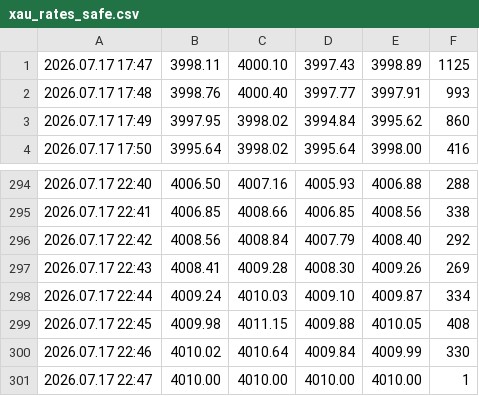
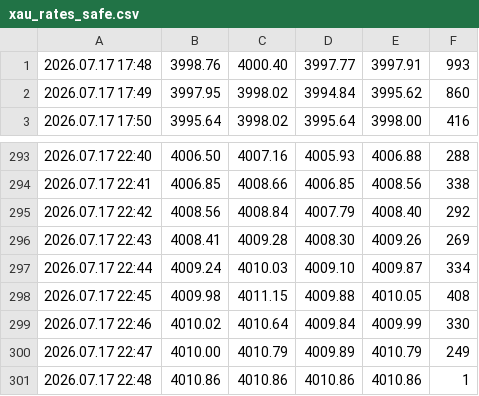
Before and after one commit to dipeshchaudhari003/AI-FOREX-MT4-1, a CSV file: python_ml/data/xau_rates_safe.csv, drawn as a sheet; only a part is shown, gaps mark what is left out.

```diff
--- a/python_ml/data/xau_rates_safe.csv
+++ b/python_ml/data/xau_rates_safe.csv
@@ -1,2 +1 @@
-2026.07.17 17:47;3998.11;4000.10;3997.43;3998.89;1125
 2026.07.17 17:48;3998.76;4000.40;3997.77;3997.91;993
@@ -300,2 +299,3 @@
 2026.07.17 22:46;4010.02;4010.64;4009.84;4009.99;330
-2026.07.17 22:47;4010.00;4010.00;4010.00;4010.00;1
+2026.07.17 22:47;4010.00;4010.79;4009.89;4010.79;249
+2026.07.17 22:48;4010.86;4010.86;4010.86;4010.86;1
```
Also changed, not shown: 4 other files.
